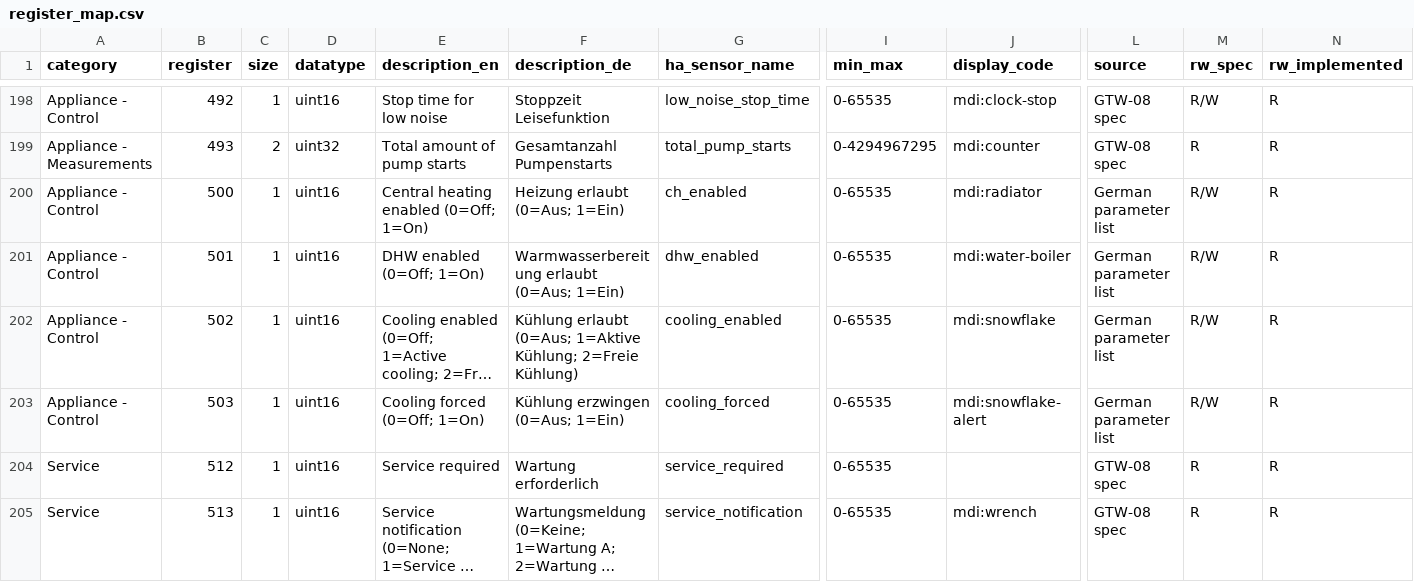
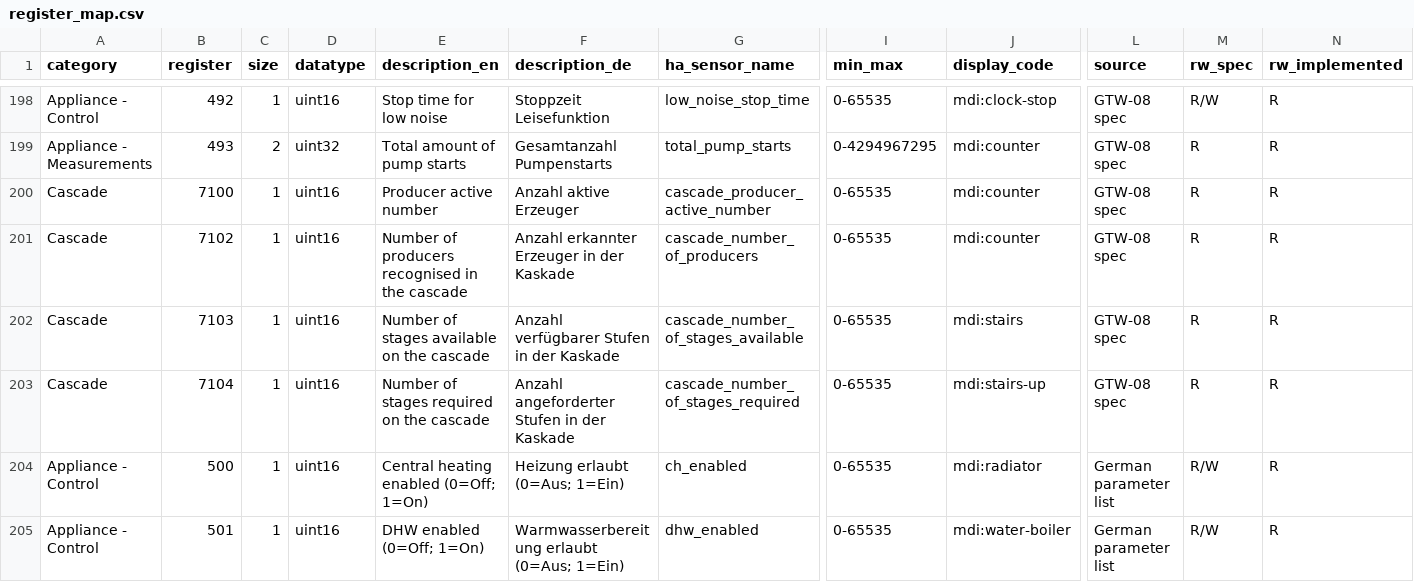
Before and after one commit to der-seemann/ha-broetje, a CSV file: custom_components/broetje_heating/register_map.csv, drawn as a sheet; only a part is shown, gaps mark what is left out; the shorter side is filled out with more unchanged rows; long unchanged cells end in …; rows hold the shown columns only; the diff names each change by its address in the sheet, - before the commit and + after, or states it on an @@ line.

Commit message:
feat: add cascade count sensors

```diff
--- a/custom_components/broetje_heating/register_map.csv
+++ b/custom_components/broetje_heating/register_map.csv
+row 200: Cascade | 7100 | 1 | uint16 | Producer active number | Anzahl aktive Erzeuger | cascade_producer_active_number | 0-65535 | mdi:counter | GTW-08 spec | R | R
+row 201: Cascade | 7102 | 1 | uint16 | Number of producers recognised in the cascade | Anzahl erkannter Erzeuger in der Kaskade | cascade_number_of_producers | 0-65535 | mdi:counter | GTW-08 spec | R | R
+row 202: Cascade | 7103 | 1 | uint16 | Number of stages available on the cascade | Anzahl verfügbarer Stufen in der Kaskade | cascade_number_of_stages_available | 0-65535 | mdi:stairs | GTW-08 spec | R | R
+row 203: Cascade | 7104 | 1 | uint16 | Number of stages required on the cascade | Anzahl angeforderter Stufen in der Kaskade | cascade_number_of_stages_required | 0-65535 | mdi:stairs-up | GTW-08 spec | R | R
```
Also changed, not shown: 4 other files.
